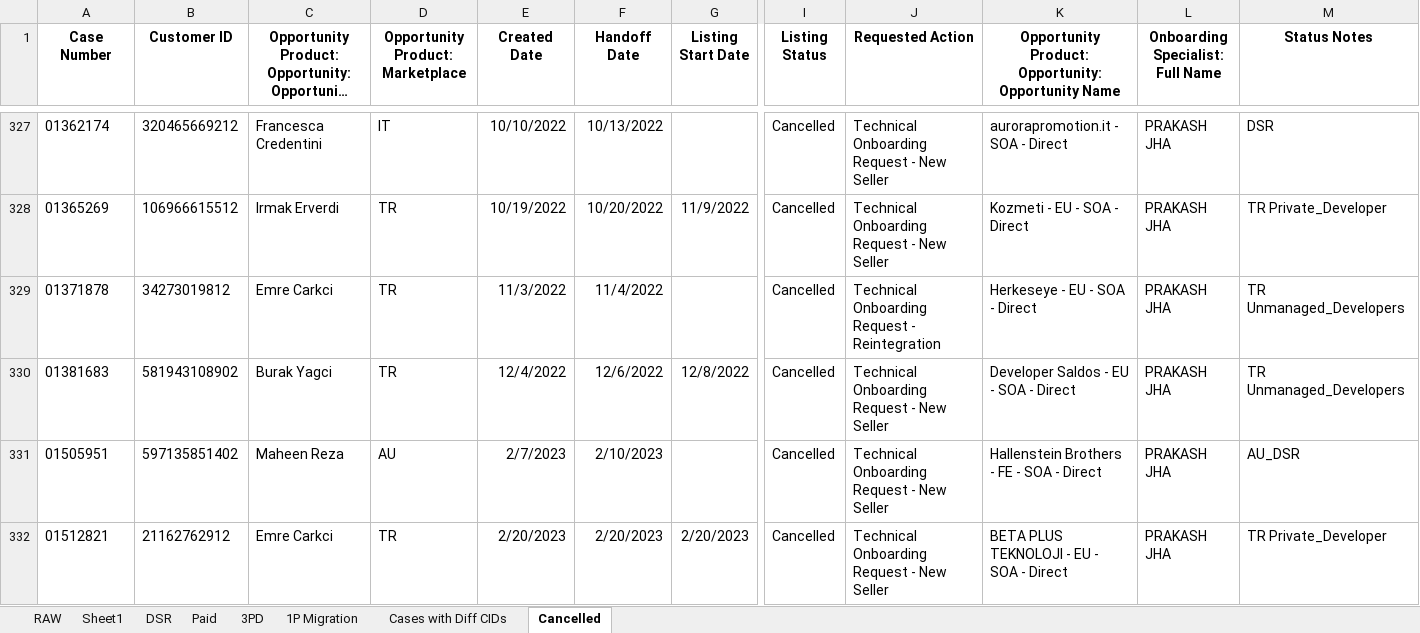
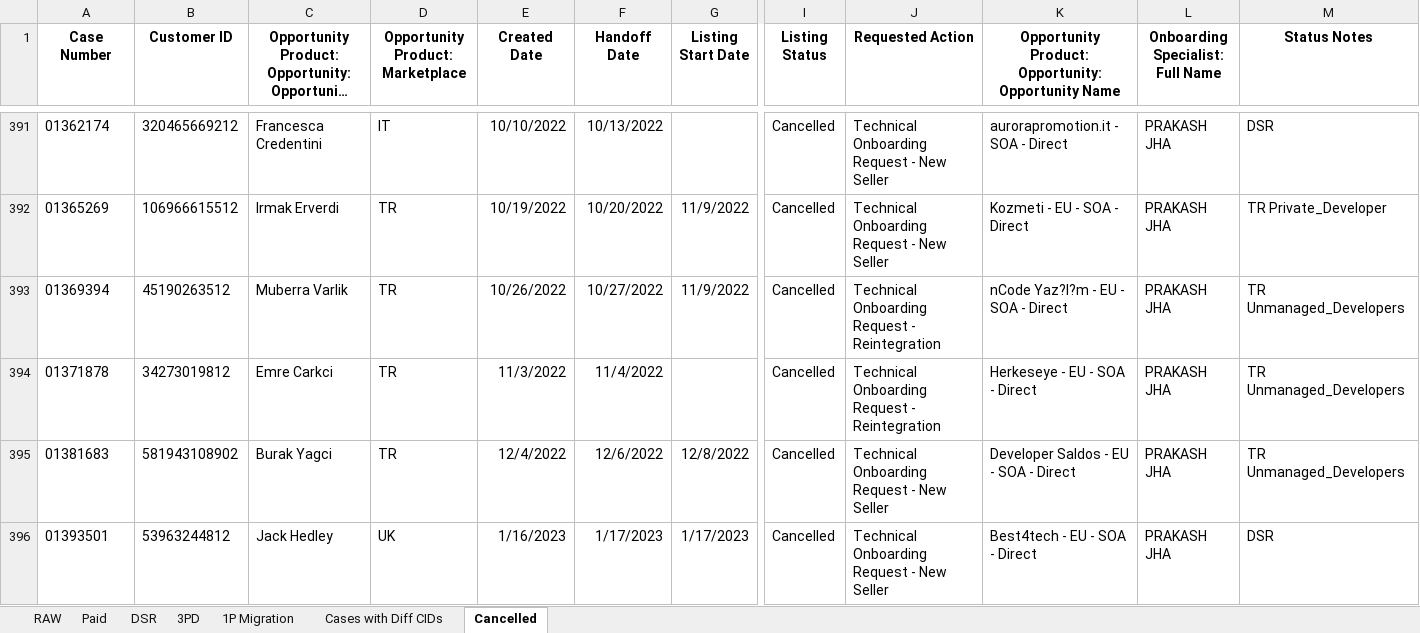
Before and after one commit to yashkomati/APIIS-CSAT-UI, an Excel workbook: Astro_Paid.xlsx, sheet Cancelled, drawn as a sheet; only a part is shown, gaps mark what is left out; the shorter side is filled out with more unchanged rows; long unchanged cells end in …; values as stored, in another font and other column widths than the file's, no borders; rows hold the shown columns only; the diff covers the shown part only; the diff names each change by its address in the sheet, - before the commit and + after, or states it on an @@ line.

```diff
--- a/Astro_Paid.xlsx (sheet Cancelled)
+++ b/Astro_Paid.xlsx (sheet Cancelled)
-sheet tab: Sheet1
@@ sheet tab order changed: RAW | Paid | DSR | 3PD | 1P Migration | Cases with Diff CIDs | Cancelled @@
+row 393: 01369394 | 45190263512 | Muberra Varlik | TR | 10/26/2022 | 10/27/2022 | 11/9/2022 | Cancelled | Technical Onboarding Request - Reintegration | nCode Yaz?l?m - EU - SOA - Direct | PRAKASH JHA | TR Unmanaged_Developers
+row 396: 01393501 | 53963244812 | Jack Hedley | UK | 1/16/2023 | 1/17/2023 | 1/17/2023 | Cancelled | Technical Onboarding Request - New Seller | Best4tech - EU - SOA - Direct | PRAKASH JHA | DSR
```
Also changed, not shown: 90 added rows, 38 removed rows and 29 edited cells elsewhere in this sheet, sheet RAW, sheet DSR, sheet Paid, sheet 1P Migration, sheet Cases with Diff CIDs, sheet 3PD, formulas that keep their value, hidden cells, 19 other files.
